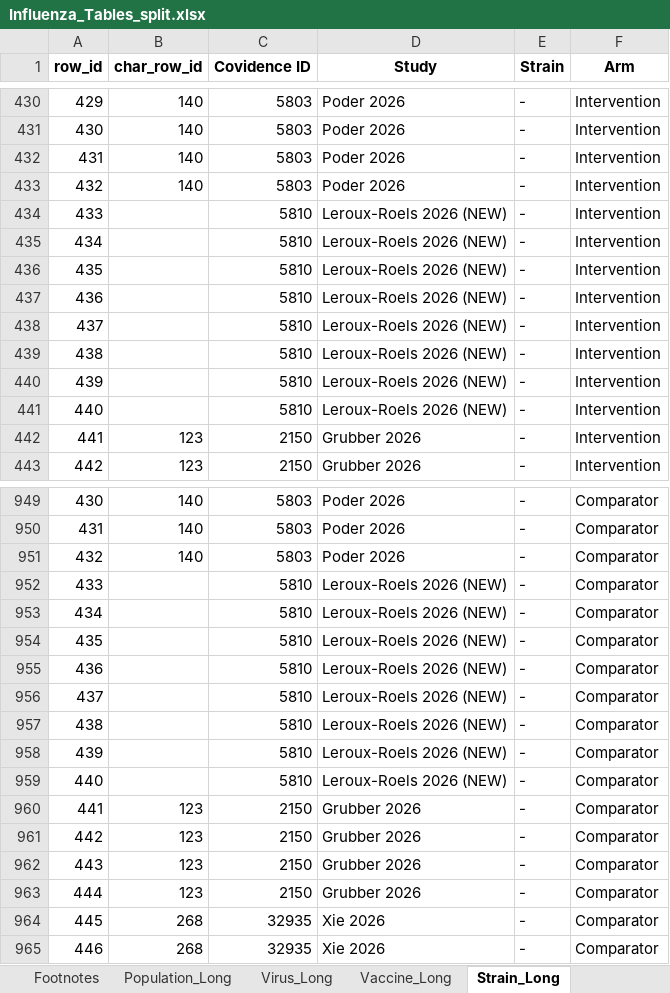
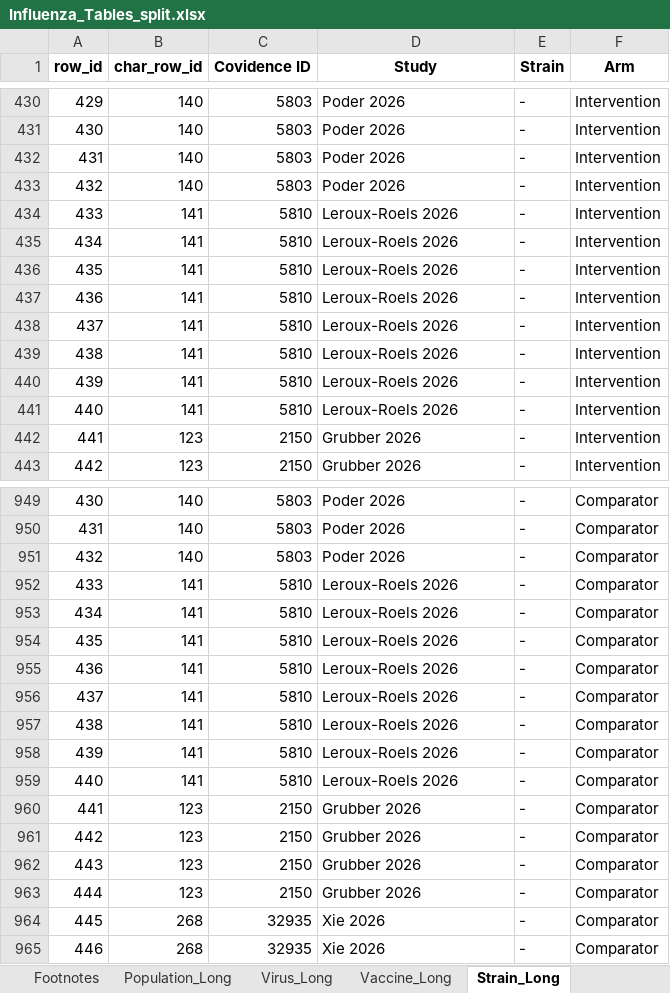
Before and after one commit to Michelle-Watson/vip_data_vis, an Excel workbook: outcome_tables/Influenza_Tables_split.xlsx, sheet Strain_Long, drawn as a sheet; only a part is shown, gaps mark what is left out; values as stored, in another font and other column widths than the file's, no borders; the diff names each change by its address in the sheet, - before the commit and + after, or states it on an @@ line.

```diff
--- a/outcome_tables/Influenza_Tables_split.xlsx (sheet Strain_Long)
+++ b/outcome_tables/Influenza_Tables_split.xlsx (sheet Strain_Long)
-B434:B441 (char_row_id): (empty)
+B434:B441 (char_row_id): 141
-D434:D441 (Study): Leroux-Roels 2026 (NEW)
+D434:D441 (Study): Leroux-Roels 2026
-B952:B959 (char_row_id): (empty)
+B952:B959 (char_row_id): 141
-D952:D959 (Study): Leroux-Roels 2026 (NEW)
+D952:D959 (Study): Leroux-Roels 2026
```
Also changed, not shown: sheet Vaccine_Long, sheet Adjusted comparative, sheet All, sheet Population_Long, sheet Virus_Long, sheet Unadjusted comparative, 2 more sheets, characteristics_tables/COVID_Study_Characteristics.xlsx, characteristics_tables/RSV_Study_Characteristics.xlsx, 8 other files.
